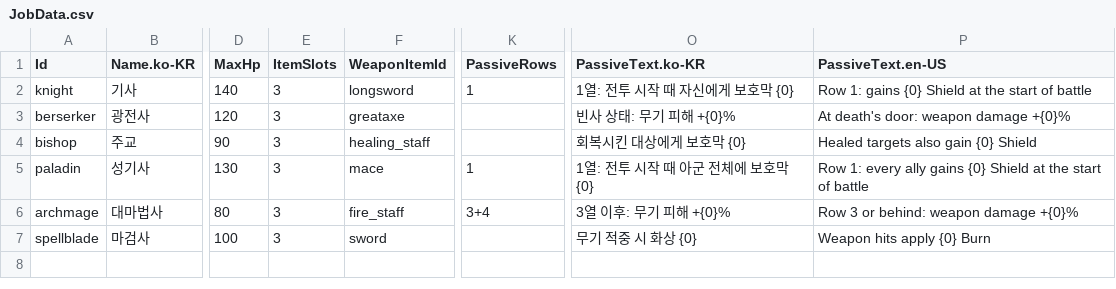
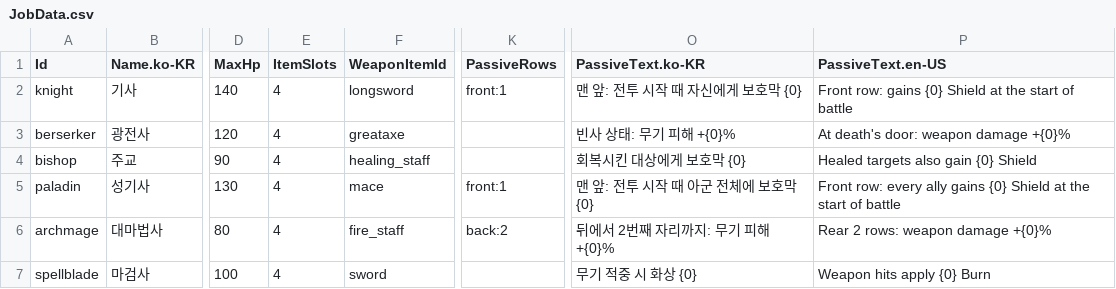
Before and after one commit to merustudy/F1, a CSV file: Assets/@Data/Source/JobData.csv, drawn as a sheet; only a part is shown, gaps mark what is left out; the diff names each change by its address in the sheet, - before the commit and + after, or states it on an @@ line.

```diff
--- a/Assets/@Data/Source/JobData.csv
+++ b/Assets/@Data/Source/JobData.csv
-E2:E7 (ItemSlots): 3
+E2:E7 (ItemSlots): 4
-K2 (PassiveRows): 1
+K2 (PassiveRows): front:1
-O2 (PassiveText.ko-KR): 1열: 전투 시작 때 자신에게 보호막 {0}
+O2 (PassiveText.ko-KR): 맨 앞: 전투 시작 때 자신에게 보호막 {0}
-P2 (PassiveText.en-US): Row 1: gains {0}…
+P2 (PassiveText.en-US): Front row: gains {0}…
-K5 (PassiveRows): 1
+K5 (PassiveRows): front:1
-O5 (PassiveText.ko-KR): 1열: 전투 시작 때 아군 전체에 보호막 {0}
+O5 (PassiveText.ko-KR): 맨 앞: 전투 시작 때 아군 전체에 보호막 {0}
-P5 (PassiveText.en-US): Row 1: every ally…
+P5 (PassiveText.en-US): Front row: every ally…
-K6 (PassiveRows): 3+4
+K6 (PassiveRows): back:2
-O6 (PassiveText.ko-KR): 3열 이후: 무기 피해 +{0}%
+O6 (PassiveText.ko-KR): 뒤에서 2번째 자리까지: 무기 피해 +{0}%
-P6 (PassiveText.en-US): Row 3 or behind: weapon damage +{0}%
+P6 (PassiveText.en-US): Rear 2 rows: weapon damage +{0}%
```
Also changed, not shown: Assets/@Data/Source/BalanceData.csv, Assets/@Data/Source/ItemData.csv, 40 other files.
